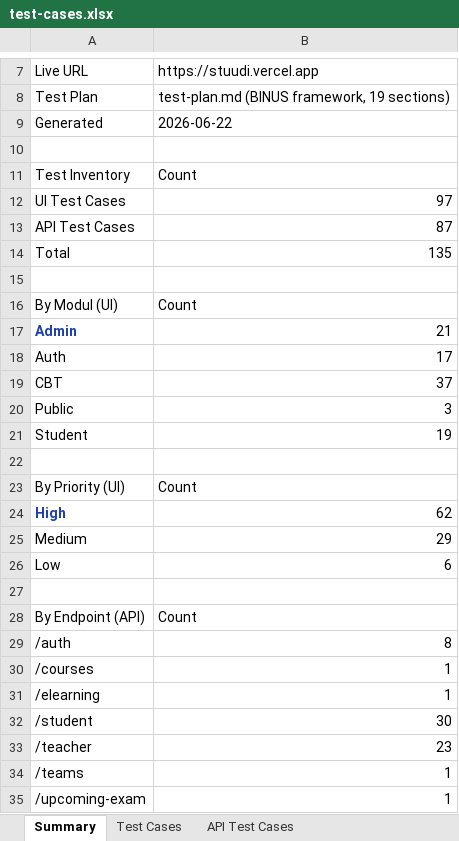
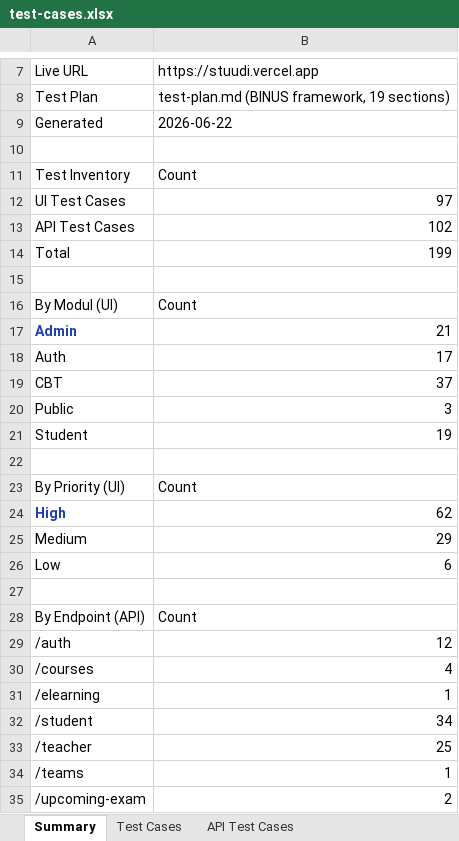
Before and after one commit to irzadzulhika29/QA_Portfolio, an Excel workbook: projects/arteri-elearning/test-cases.xlsx, sheet Summary, drawn as a sheet; only a part is shown, gaps mark what is left out; values as stored, in another font and other column widths than the file's, no borders; the diff names each change by its address in the sheet, - before the commit and + after, or states it on an @@ line.

```diff
--- a/projects/arteri-elearning/test-cases.xlsx (sheet Summary)
+++ b/projects/arteri-elearning/test-cases.xlsx (sheet Summary)
-B13: 87
+B13: 102
-B14: 135
+B14: 199
-B29: 8
+B29: 12
-B30: 1
+B30: 4
-B32: 30
+B32: 34
-B33: 23
+B33: 25
-B35: 1
+B35: 2
```
Also changed, not shown: sheet API Test Cases, 1 other file.
